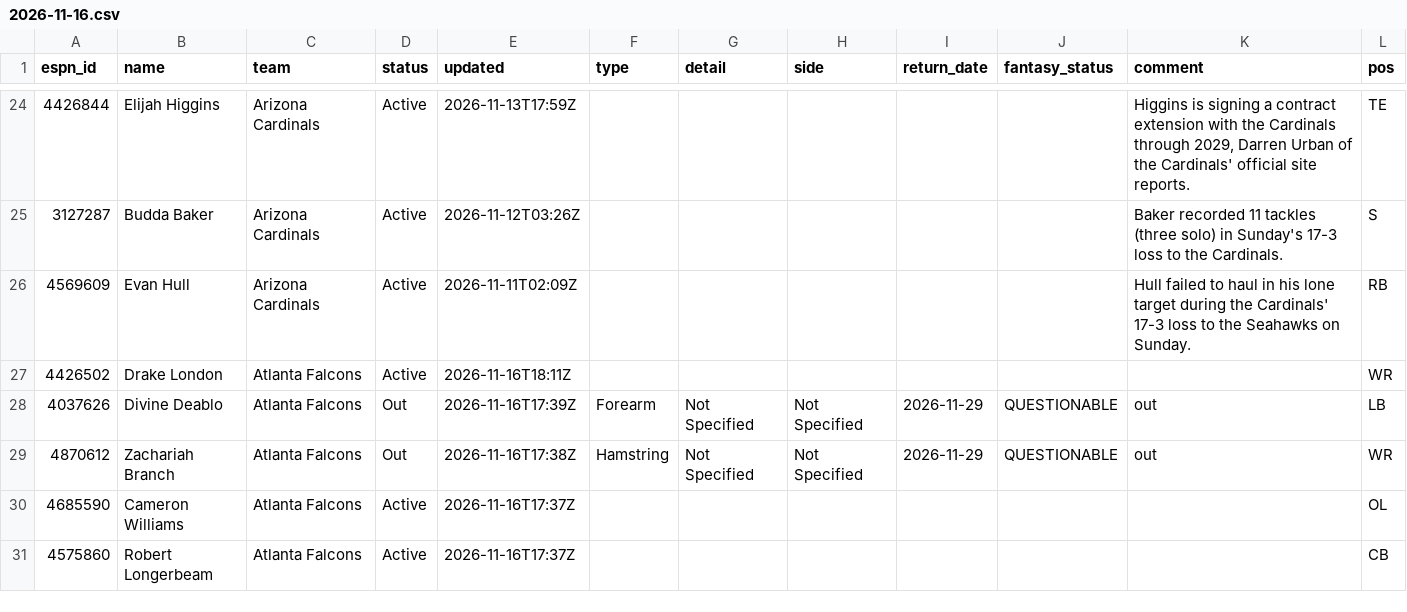
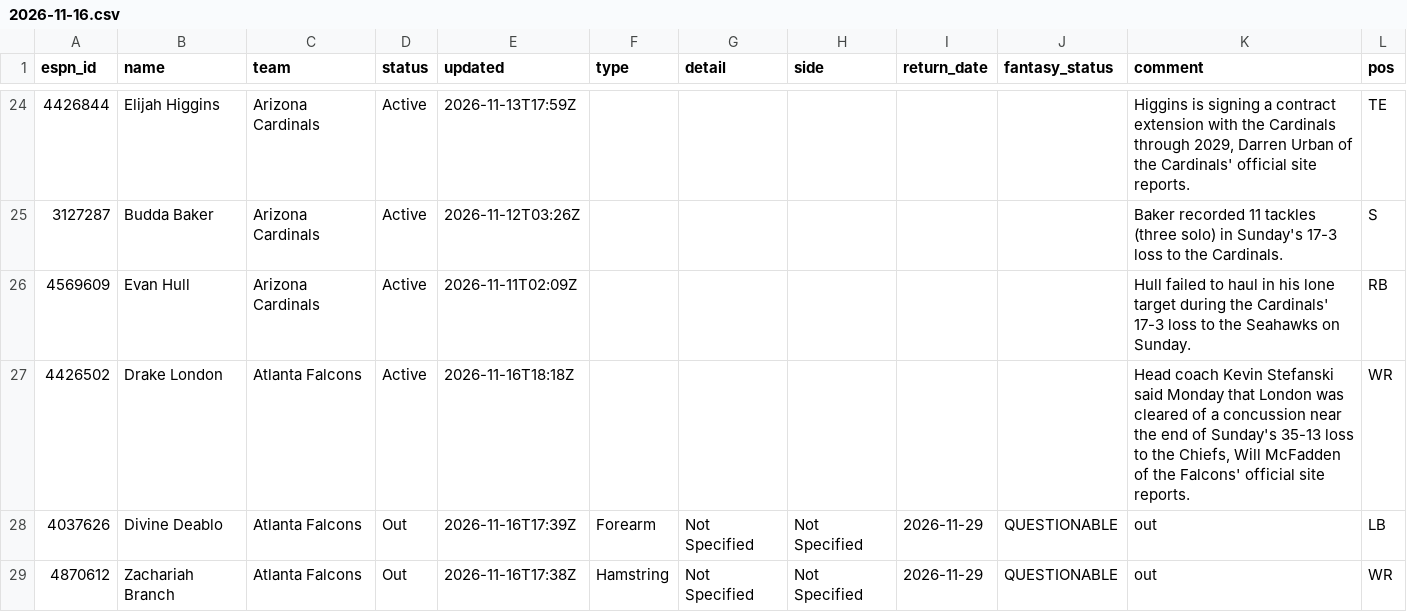
Before and after one commit to ChefJulio/nfl-edge, a CSV file: data/espn_injuries/2026-11-16.csv, drawn as a sheet; only a part is shown, gaps mark what is left out; the shorter side is filled out with more unchanged rows; the diff covers the shown part only.

```diff
--- a/data/espn_injuries/2026-11-16.csv
+++ b/data/espn_injuries/2026-11-16.csv
@@ -26,3 +26,3 @@ espn_id,name,team,status,updated,type,detail,side,return_date,fantasy_status,com
 4569609,Evan Hull,Arizona Cardinals,Active,2026-11-11T02:09Z,,,,,,Hull failed to haul in his lone target during the Cardinals' 17-3 loss to the Seahawks on Sunday.,RB
-4426502,Drake London,Atlanta Falcons,Active,2026-11-16T18:11Z,,,,,,,WR
+4426502,Drake London,Atlanta Falcons,Active,2026-11-16T18:18Z,,,,,,"Head coach Kevin Stefanski said Monday that London was cleared of a concussion near the end of Sunday's 35-13 loss to the Chiefs, Will McFadden of the Falcons' official site reports.",WR
 4037626,Divine Deablo,Atlanta Falcons,Out,2026-11-16T17:39Z,Forearm,Not Specified,Not Specified,2026-11-29,QUESTIONABLE,out,LB
```
Also changed, not shown: 8 added rows and 8 removed rows elsewhere in this file, 3 other files.
